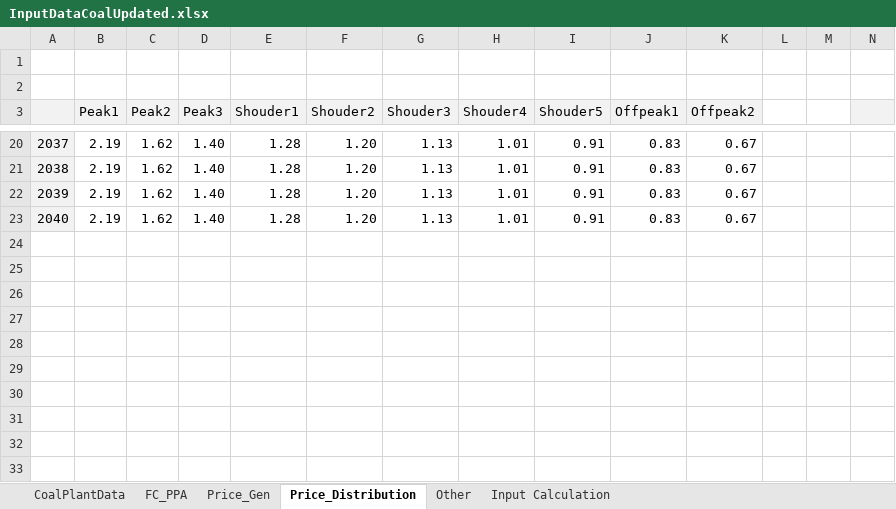
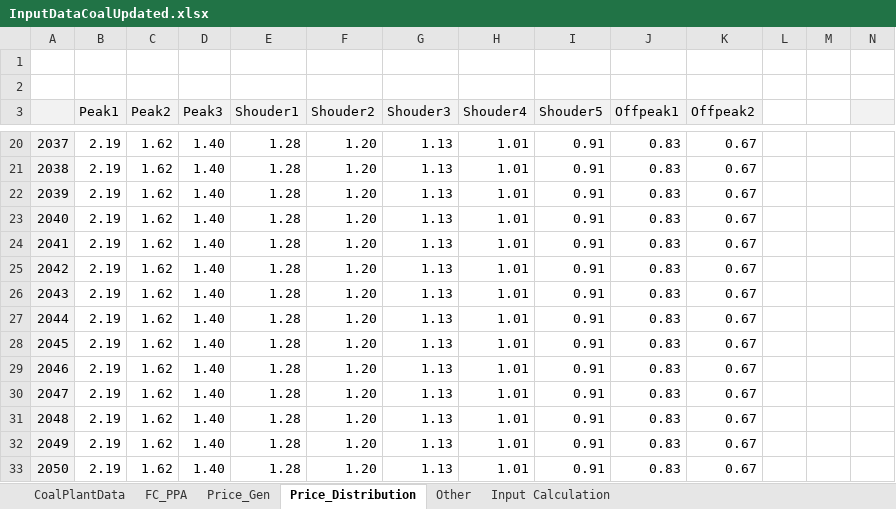
Before and after one commit to FossilFuelRetirementModel/ffrm_python, an Excel workbook: InputDataCoalUpdated.xlsx, sheet Price_Distribution, drawn as a sheet; only a part is shown, gaps mark what is left out; values as stored, in another font and other column widths than the file's, no borders; rows hold the shown columns only; the diff names each change by its address in the sheet, - before the commit and + after, or states it on an @@ line.

Commit message:
update input excel, add price infomation for Years 2041-2050

```diff
--- a/InputDataCoalUpdated.xlsx (sheet Price_Distribution)
+++ b/InputDataCoalUpdated.xlsx (sheet Price_Distribution)
+row 24: 2041 | 2.19 | 1.62 | 1.40 | 1.28 | 1.20 | 1.13 | 1.01 | 0.91 | 0.83 | 0.67
+row 25: 2042 | 2.19 | 1.62 | 1.40 | 1.28 | 1.20 | 1.13 | 1.01 | 0.91 | 0.83 | 0.67
+row 26: 2043 | 2.19 | 1.62 | 1.40 | 1.28 | 1.20 | 1.13 | 1.01 | 0.91 | 0.83 | 0.67
+row 27: 2044 | 2.19 | 1.62 | 1.40 | 1.28 | 1.20 | 1.13 | 1.01 | 0.91 | 0.83 | 0.67
+row 28: 2045 | 2.19 | 1.62 | 1.40 | 1.28 | 1.20 | 1.13 | 1.01 | 0.91 | 0.83 | 0.67
+row 29: 2046 | 2.19 | 1.62 | 1.40 | 1.28 | 1.20 | 1.13 | 1.01 | 0.91 | 0.83 | 0.67
+row 30: 2047 | 2.19 | 1.62 | 1.40 | 1.28 | 1.20 | 1.13 | 1.01 | 0.91 | 0.83 | 0.67
+row 31: 2048 | 2.19 | 1.62 | 1.40 | 1.28 | 1.20 | 1.13 | 1.01 | 0.91 | 0.83 | 0.67
+row 32: 2049 | 2.19 | 1.62 | 1.40 | 1.28 | 1.20 | 1.13 | 1.01 | 0.91 | 0.83 | 0.67
+row 33: 2050 | 2.19 | 1.62 | 1.40 | 1.28 | 1.20 | 1.13 | 1.01 | 0.91 | 0.83 | 0.67
```
Also changed, not shown: 1 other file.
